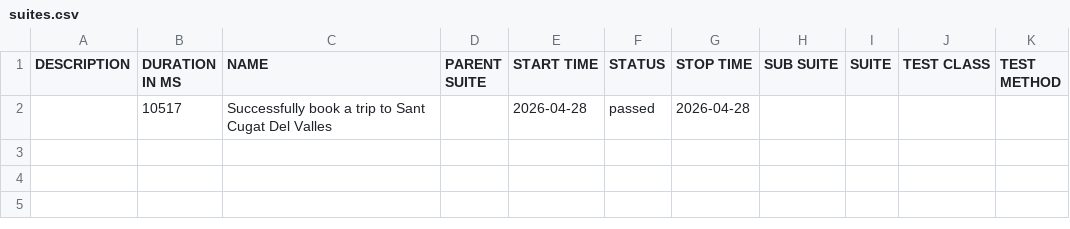
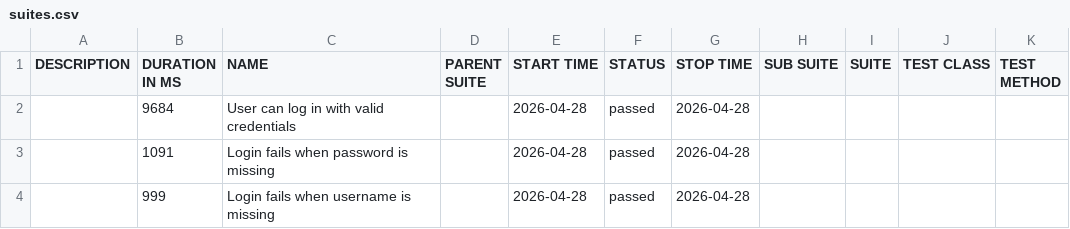
Before and after one commit to ipedevi/PythonSeleniumCucumber, a CSV file: data/suites.csv, drawn as a sheet.

```diff
--- a/data/suites.csv
+++ b/data/suites.csv
@@ -1,2 +1,4 @@
 "DESCRIPTION","DURATION IN MS","NAME","PARENT SUITE","START TIME","STATUS","STOP TIME","SUB SUITE","SUITE","TEST CLASS","TEST METHOD"
-"","10517","Successfully book a trip to Sant Cugat Del Valles","","2026-04-28","passed","2026-04-28","","","",""
+"","9684","User can log in with valid credentials","","2026-04-28","passed","2026-04-28","","","",""
+"","1091","Login fails when password is missing","","2026-04-28","passed","2026-04-28","","","",""
+"","999","Login fails when username is missing","","2026-04-28","passed","2026-04-28","","","",""
```
Also changed, not shown: 29 other files.
